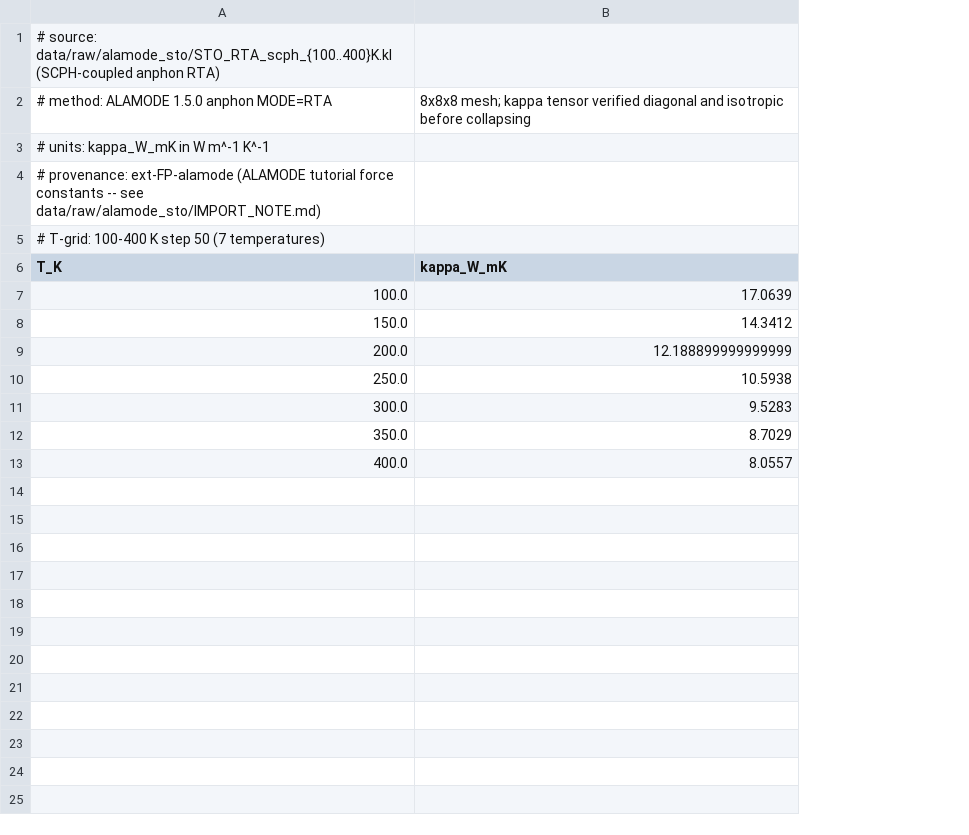
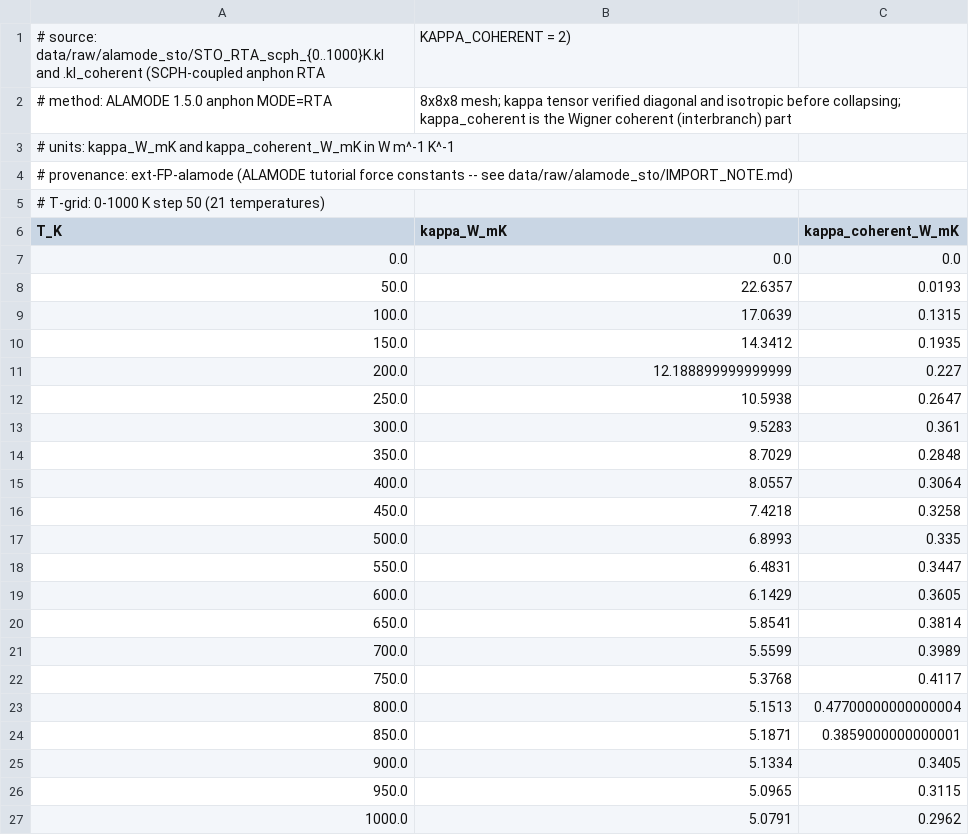
Before and after one commit to syed-moid/ferroelectric-soft-mode-transport, a CSV file: data/processed/sto_alamode/kappa_rta_T.csv, drawn as a sheet; removed rows and columns are numbered as before the commit, all else as after; the diff names each change by its address in the sheet, - before the commit and + after, or states it on an @@ line.

Commit message:
Extend SCPH-coupled RTA to 0-1000 K; add coherent kappa, mesh check, Lambda^2 fits

```diff
--- a/data/processed/sto_alamode/kappa_rta_T.csv
+++ b/data/processed/sto_alamode/kappa_rta_T.csv
+column C (kappa_coherent_W_mK), rows 9-15: 0.1315 | 0.1935 | 0.227 | 0.2647 | 0.361 | 0.2848 | 0.3064
-row 1: # source: data/raw/alamode_sto/STO_RTA_scph_{100..400}K.kl (SCPH-coupled anphon RTA)
+row 1: # source: data/raw/alamode_sto/STO_RTA_scph_{0..1000}K.kl and .kl_coherent (SCPH-coupled anphon RTA | KAPPA_COHERENT = 2)
-B2 (kappa_W_mK): …isotropic before collapsing
+B2 (kappa_W_mK): …isotropic before collapsing; kappa_coherent is the Wigner coherent (interbranch) part
-A3 (T_K): …units: kappa_W_mK in W…
+A3 (T_K): …units: kappa_W_mK and kappa_coherent_W_mK in W…
-A5 (T_K): # T-grid: 100-400 K step 50 (7 temperatures)
+A5 (T_K): # T-grid: 0-1000 K step 50 (21 temperatures)
+row 7: 0.0 | 0.0 | 0.0
+row 8: 50.0 | 22.6357 | 0.0193
+row 16: 450.0 | 7.4218 | 0.3258
+row 17: 500.0 | 6.8993 | 0.335
+row 18: 550.0 | 6.4831 | 0.3447
+row 19: 600.0 | 6.1429 | 0.3605
+row 20: 650.0 | 5.8541 | 0.3814
+row 21: 700.0 | 5.5599 | 0.3989
+row 22: 750.0 | 5.3768 | 0.4117
+row 23: 800.0 | 5.1513 | 0.47700000000000004
+row 24: 850.0 | 5.1871 | 0.3859000000000001
+row 25: 900.0 | 5.1334 | 0.3405
+row 26: 950.0 | 5.0965 | 0.3115
+row 27: 1000.0 | 5.0791 | 0.2962
```
Also changed, not shown: 7 other files.
